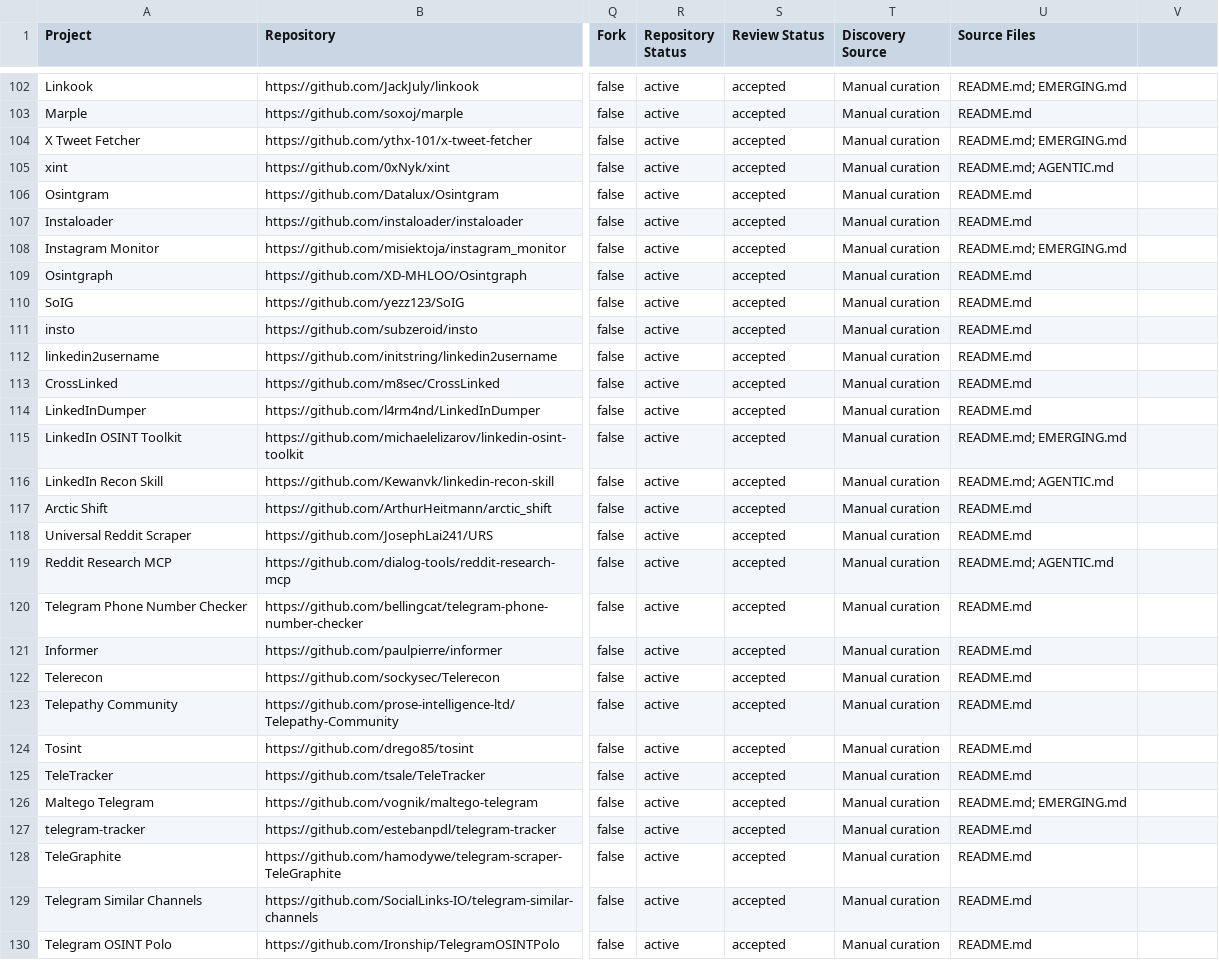
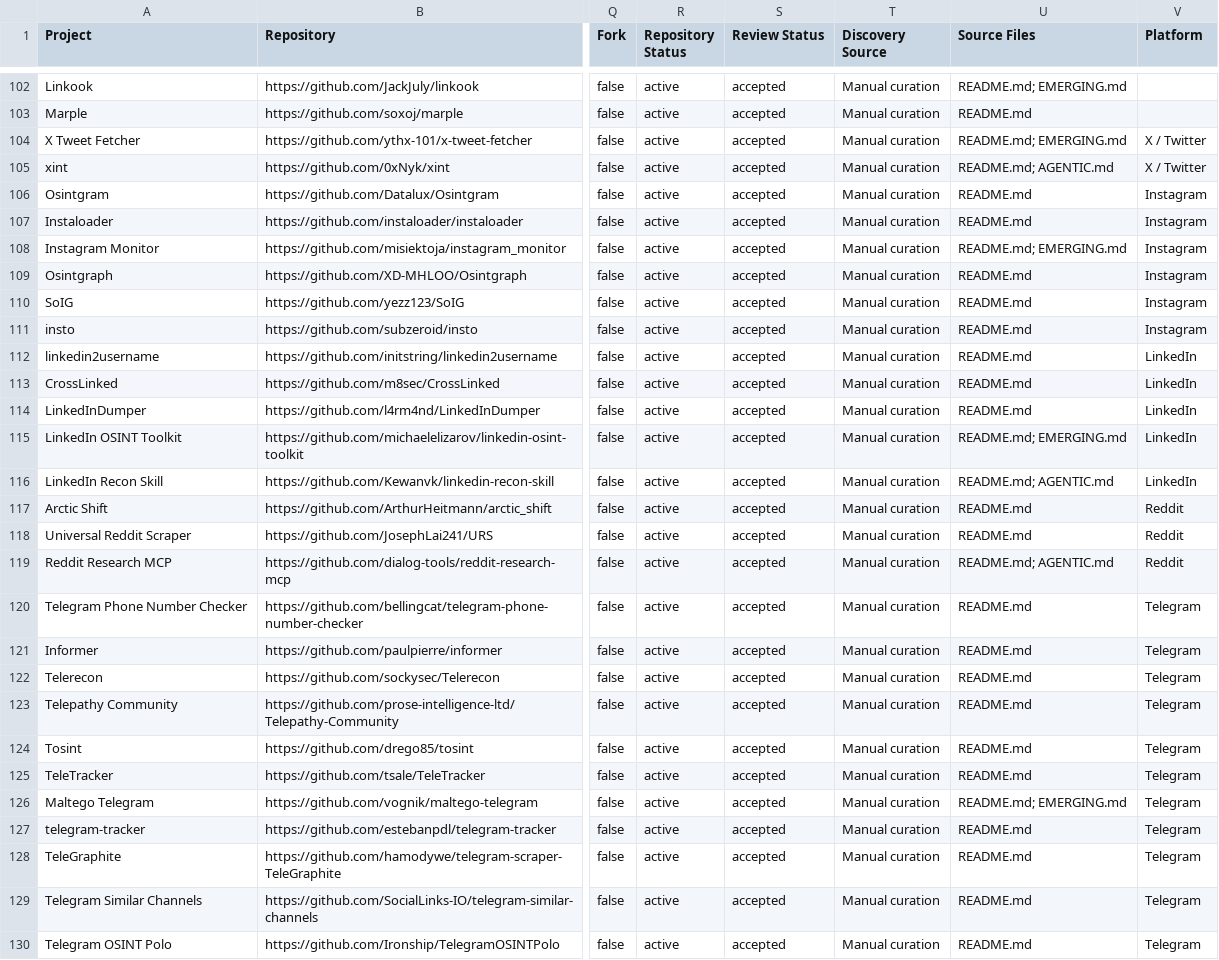
Before and after one commit to osint-shifu/awesome-osint-repos, a CSV file: osint-repositories.csv, drawn as a sheet; only a part is shown, gaps mark what is left out; the diff covers the shown part only; the diff names each change by its address in the sheet, - before the commit and + after, or states it on an @@ line.

Commit message:
feat: split Social Media into platform subsections
The category had grown to 72 rows in one flat table, so a reader
looking for Telegram tooling had to scan the whole thing. Render it as
one subsection per platform instead.

Add a Platform column at the end of ALL_COLUMNS. Appending rather than
inserting keeps every existing column at its current index, so the
published CSV stays readable for the forks that track it. The value
comes from a controlled vocabulary in catalog_common.py, matching the
Target Input pattern, because a free-text column would soon render X,
Twitter, and X (Twitter) as three separate subsections.

A blank Platform marks a tool as deliberately cross-platform, never as
unclassified, and those records lead the category because the most
used social tools search hundreds of sites at once. Recognition
outranks technical scope for the rest: yt-dlp reaches far beyond
YouTube and still belongs under it, since that is where readers look.
Both rules are documented, or a later curator will read the blanks as
a backlog and refile the well-known tools.

Subsections are generated from the data, so a platform appears once it
has a record and needs no renderer change. The validator now parses
subsection headings, rejects a platform outside Social Media, and
rejects a value outside the vocabulary.

Only README.md gains the split. EMERGING.md, AGENTIC.md, TIMELINE.md,
the discovery pipeline, and the 12 canonical categories are unchanged.

```diff
--- a/osint-repositories.csv
+++ b/osint-repositories.csv
-V1: (empty)
+V1: Platform
-V104:V105 (Platform): (empty)
+V104:V105 (Platform): X / Twitter
-V106:V111 (Platform): (empty)
+V106:V111 (Platform): Instagram
-V112:V116 (Platform): (empty)
+V112:V116 (Platform): LinkedIn
-V117:V119 (Platform): (empty)
+V117:V119 (Platform): Reddit
-V120:V130 (Platform): (empty)
+V120:V130 (Platform): Telegram
```
Also changed, not shown: 24 edited cells elsewhere in this file, 7 other files.
